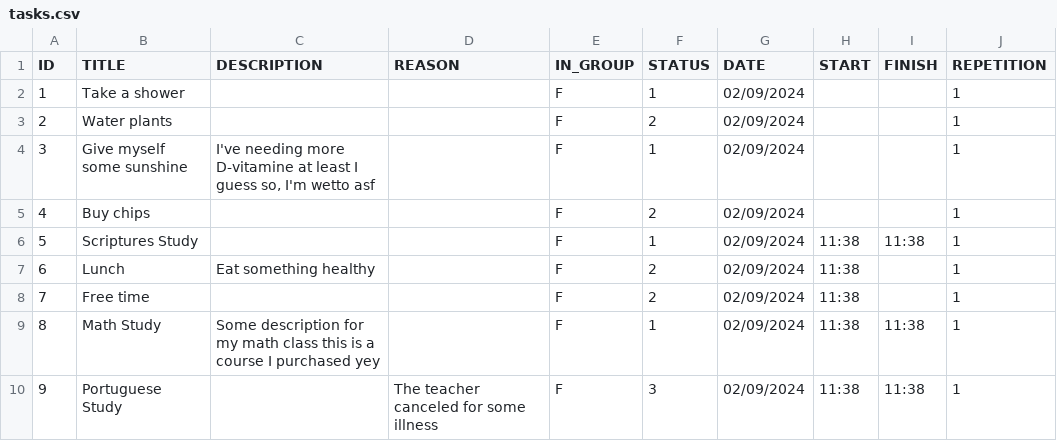
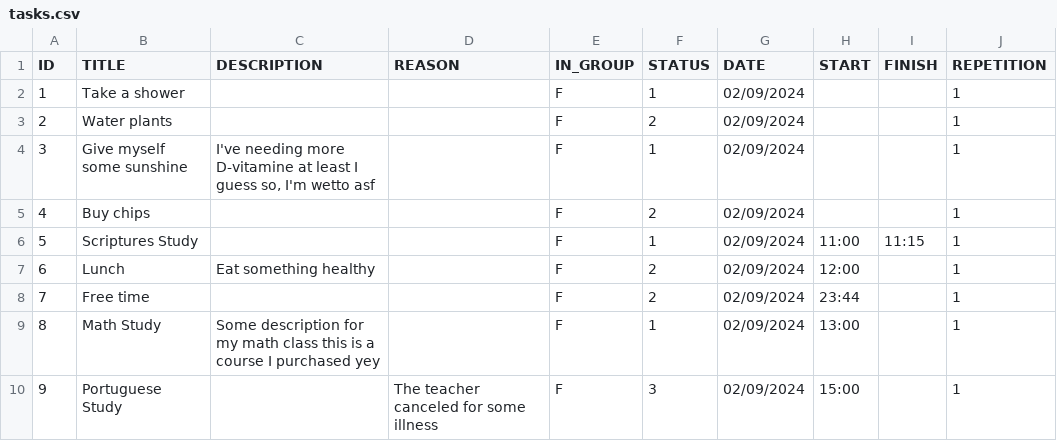
Before and after one commit to pandasoli/pastel, a CSV file: tasks.csv, drawn as a sheet.

```diff
--- a/tasks.csv
+++ b/tasks.csv
@@ -5,6 +5,6 @@ ID,TITLE,DESCRIPTION,REASON,IN_GROUP,STATUS,DATE,START,FINISH,REPETITION
 4,"Buy chips","",,F,2,02/09/2024,,,1
-5,"Scriptures Study","",,F,1,02/09/2024,11:38,11:38,1
-6,"Lunch","Eat something healthy",,F,2,02/09/2024,11:38,,1
-7,"Free time","",,F,2,02/09/2024,11:38,,1
-8,"Math Study","Some description for my math class this is a course I purchased yey",,F,1,02/09/2024,11:38,11:38,1
-9,"Portuguese Study","","The teacher canceled for some illness",F,3,02/09/2024,11:38,11:38,1
+5,"Scriptures Study","",,F,1,02/09/2024,11:00,11:15,1
+6,"Lunch","Eat something healthy",,F,2,02/09/2024,12:00,,1
+7,"Free time","",,F,2,02/09/2024,23:44,,1
+8,"Math Study","Some description for my math class this is a course I purchased yey",,F,1,02/09/2024,13:00,,1
+9,"Portuguese Study","","The teacher canceled for some illness",F,3,02/09/2024,15:00,,1
```
Also changed, not shown: 3 other files.
